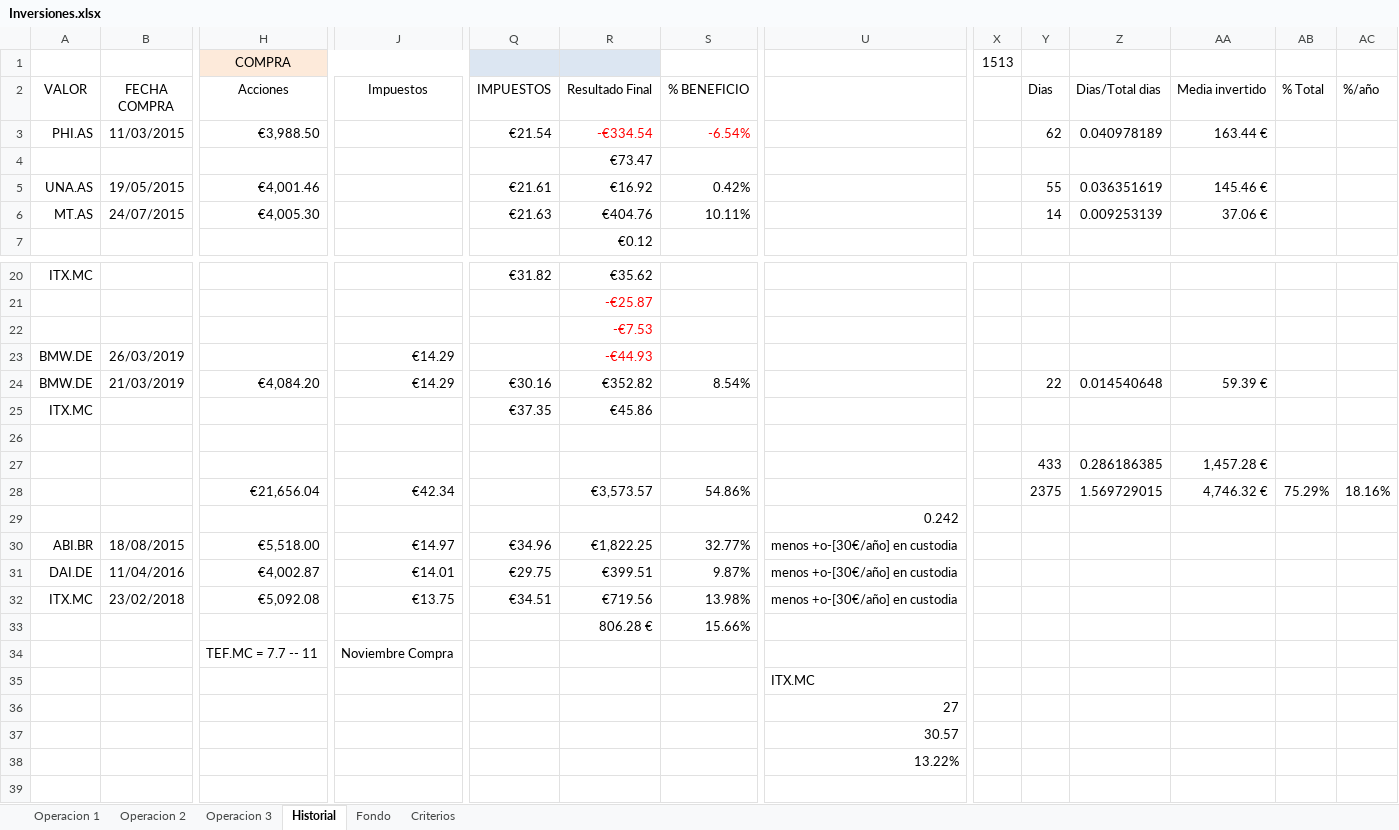
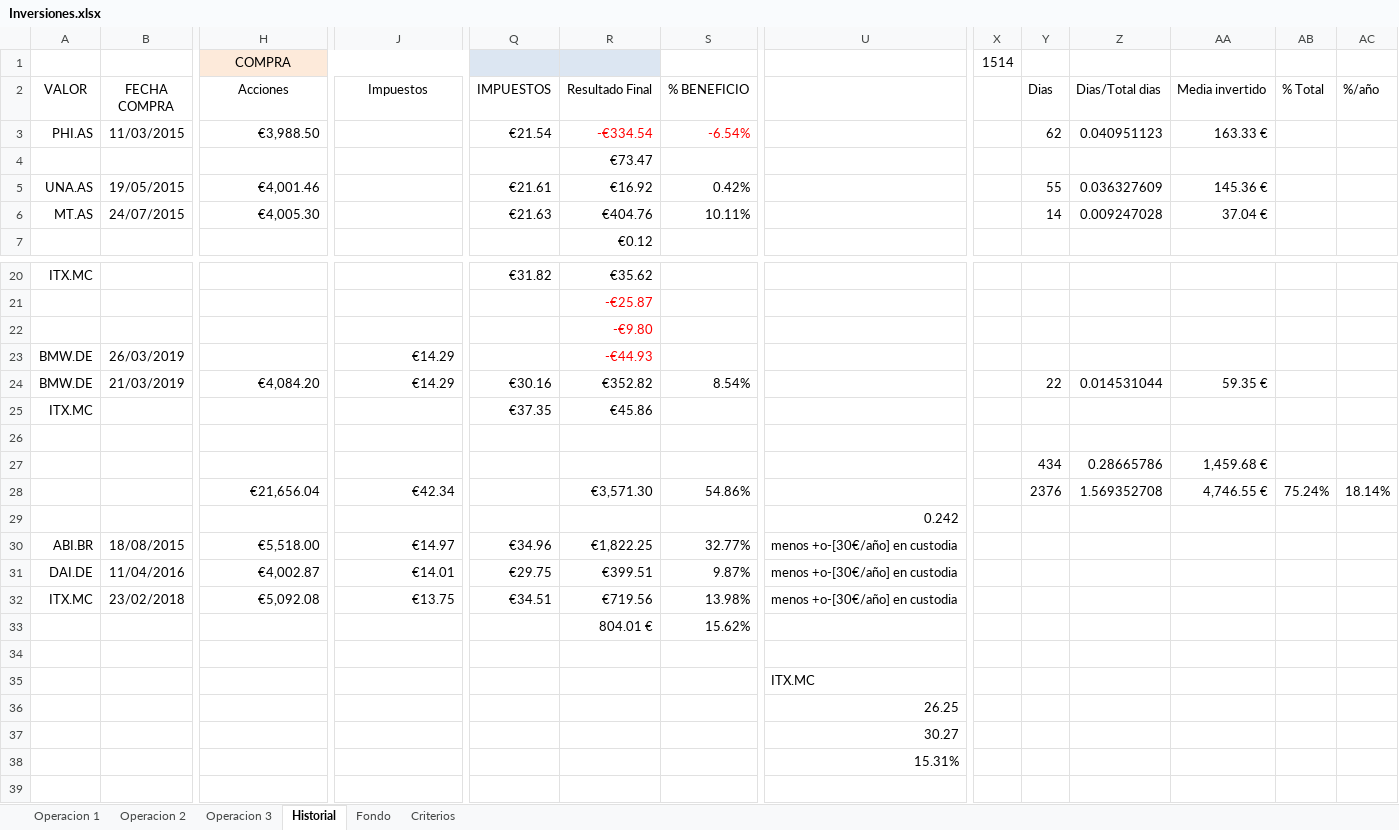
Before and after one commit to mrojassuarez/MRS_Manager, an Excel workbook: 2019/Inversiones.xlsx, sheet Historial, drawn as a sheet; only a part is shown, gaps mark what is left out; values as stored, in another font and other column widths than the file's, no borders; removed rows and columns are numbered as before the commit, all else as after; rows hold the shown columns only; the diff covers the shown part only; the diff names each change by its address in the sheet, - before the commit and + after, or states it on an @@ line.

```diff
--- a/2019/Inversiones.xlsx (sheet Historial)
+++ b/2019/Inversiones.xlsx (sheet Historial)
-X1: 1513
+X1: 1514
-Z3 (Dias/Total dias): 0.040978189
+Z3 (Dias/Total dias): 0.040951123
-AA3 (Media invertido): 163.44 €
+AA3 (Media invertido): 163.33 €
-Z5 (Dias/Total dias): 0.036351619
+Z5 (Dias/Total dias): 0.036327609
-AA5 (Media invertido): 145.46 €
+AA5 (Media invertido): 145.36 €
-Z6 (Dias/Total dias): 0.009253139
+Z6 (Dias/Total dias): 0.009247028
-AA6 (Media invertido): 37.06 €
+AA6 (Media invertido): 37.04 €
-R22 (Resultado Final): -€7.53
+R22 (Resultado Final): -€9.80
-Z24 (Dias/Total dias): 0.014540648
+Z24 (Dias/Total dias): 0.014531044
-AA24 (Media invertido): 59.39 €
+AA24 (Media invertido): 59.35 €
-row 27:  |  |  |  |  |  |  |  |  | 433 | 0.286186385 | 1,457.28 €
+row 27:  |  |  |  |  |  |  |  |  | 434 | 0.28665786 | 1,459.68 €
-R28 (Resultado Final): €3,573.57
+R28 (Resultado Final): €3,571.30
-Y28 (Dias): 2375
+Y28 (Dias): 2376
-Z28 (Dias/Total dias): 1.569729015
+Z28 (Dias/Total dias): 1.569352708
-AA28 (Media invertido): 4,746.32 €
+AA28 (Media invertido): 4,746.55 €
-AB28 (% Total): 75.29%
+AB28 (% Total): 75.24%
-AC28 (%/año): 18.16%
+AC28 (%/año): 18.14%
-row 33:  |  |  |  |  | 806.28 € | 15.66%
+row 33:  |  |  |  |  | 804.01 € | 15.62%
-row 34:  |  | TEF.MC = 7.7 -- 11 | Noviembre Compra
+row 34: (empty)
-U36: 27
+U36: 26.25
-U37: 30.57
+U37: 30.27
-U38: 13.22%
+U38: 15.31%
```
Also changed, not shown: 7 edited cells elsewhere in this sheet, 2019/2019.xlsx, Redmine_Manager.xlsx, 1 other file.
